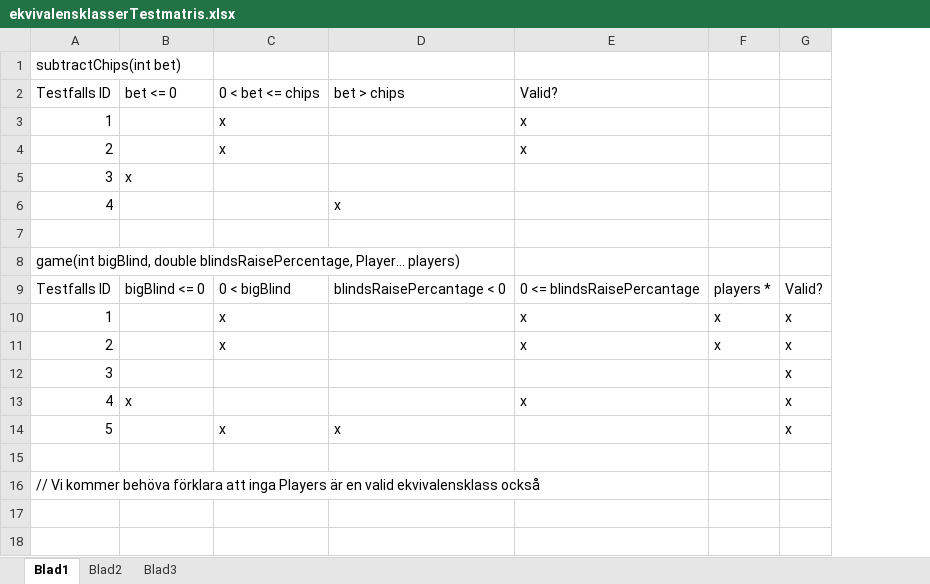
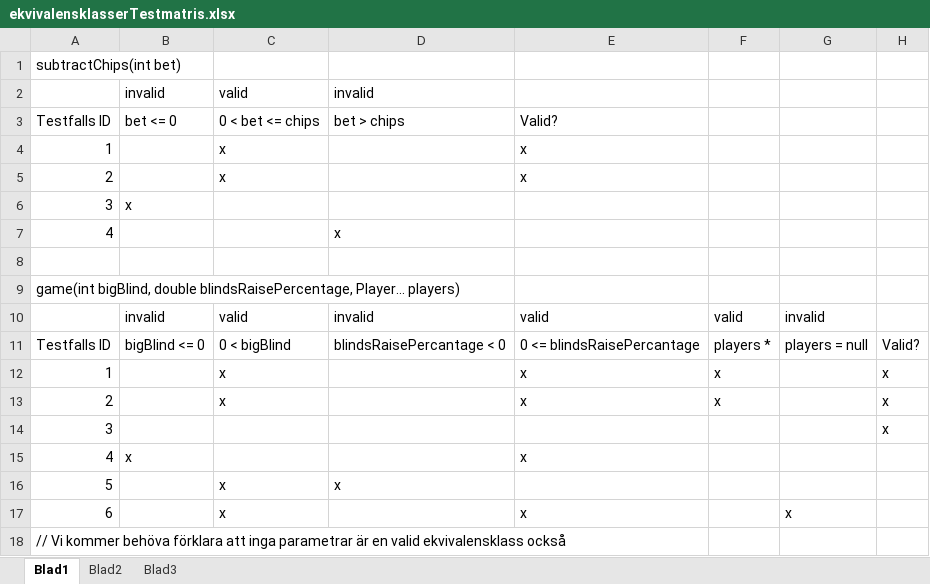
Before and after one commit to mantono/TexasHoldem, an Excel workbook: projekt-dokumentation/Slutrapporten/ekvivalensklasserTestmatris.xlsx, sheet Blad1, drawn as a sheet; values as stored, in another font and other column widths than the file's, no borders; addresses are those after the commit; the diff names each change by its address in the sheet, - before the commit and + after, or states it on an @@ line.

Commit message:
Added some information according to the updated textfile

```diff
--- a/projekt-dokumentation/Slutrapporten/ekvivalensklasserTestmatris.xlsx (sheet Blad1)
+++ b/projekt-dokumentation/Slutrapporten/ekvivalensklasserTestmatris.xlsx (sheet Blad1)
+column G, rows 11-17: players = null |  |  |  |  |  | x
+row 2:  | invalid | valid | invalid
+row 10:  | invalid | valid | invalid | valid | valid | invalid
-H15:H16: x
+H15:H16: (empty)
-row 17: (empty)
+row 17: 6 |  | x |  | x |  | x
-A18: …att inga Players är en…
+A18: …att inga parametrar är en…
```
